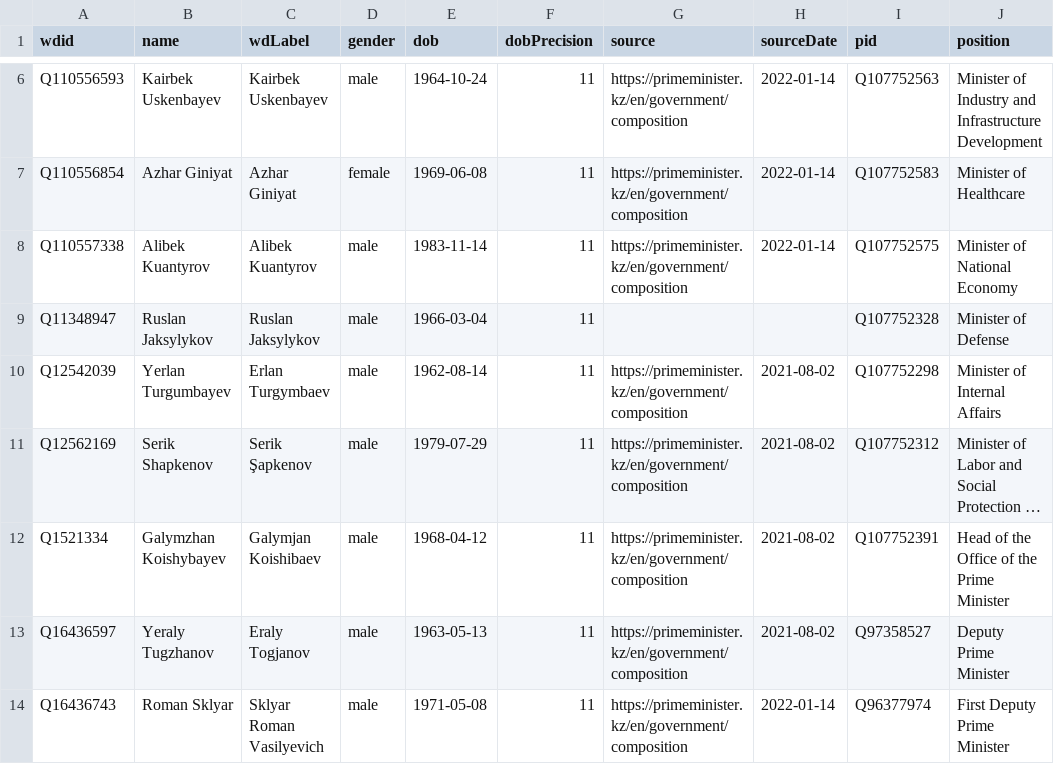
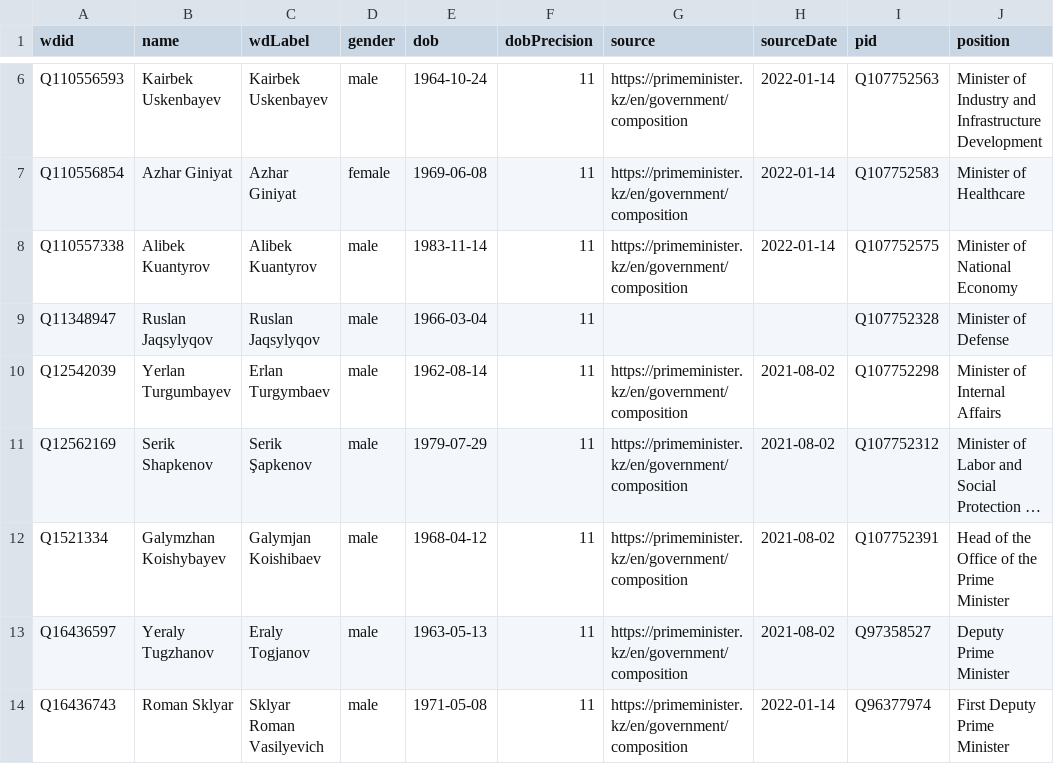
Before and after one commit to every-politician-scrapers/kazakhstan-cabinet, a CSV file: data/wikidata.csv, drawn as a sheet; only a part is shown, gaps mark what is left out; long unchanged cells end in …; the diff names each change by its address in the sheet, - before the commit and + after, or states it on an @@ line.

Commit message:
Compare external sources to Wikidata

```diff
--- a/data/wikidata.csv
+++ b/data/wikidata.csv
-B9 (name): Ruslan Jaksylykov
+B9 (name): Ruslan Jaqsylyqov
-C9 (wdLabel): Ruslan Jaksylykov
+C9 (wdLabel): Ruslan Jaqsylyqov
```
Also changed, not shown: 1 other file.
